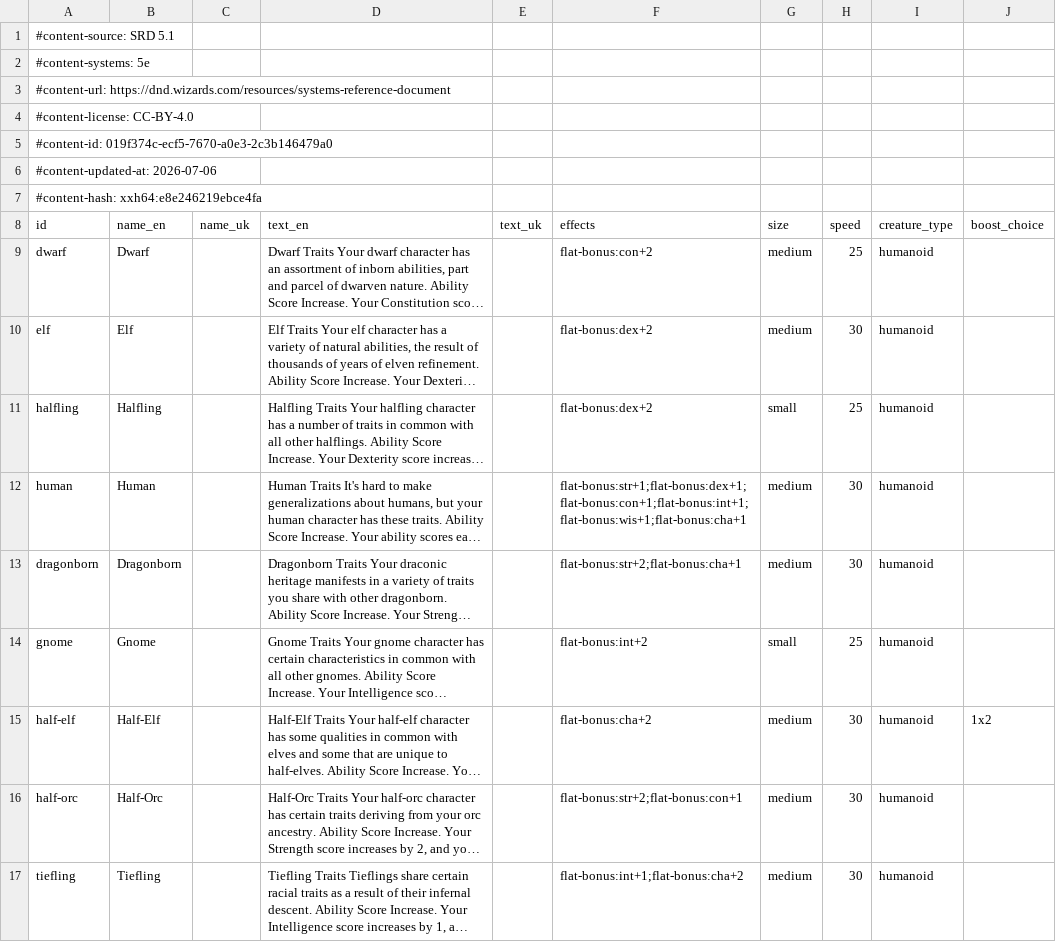
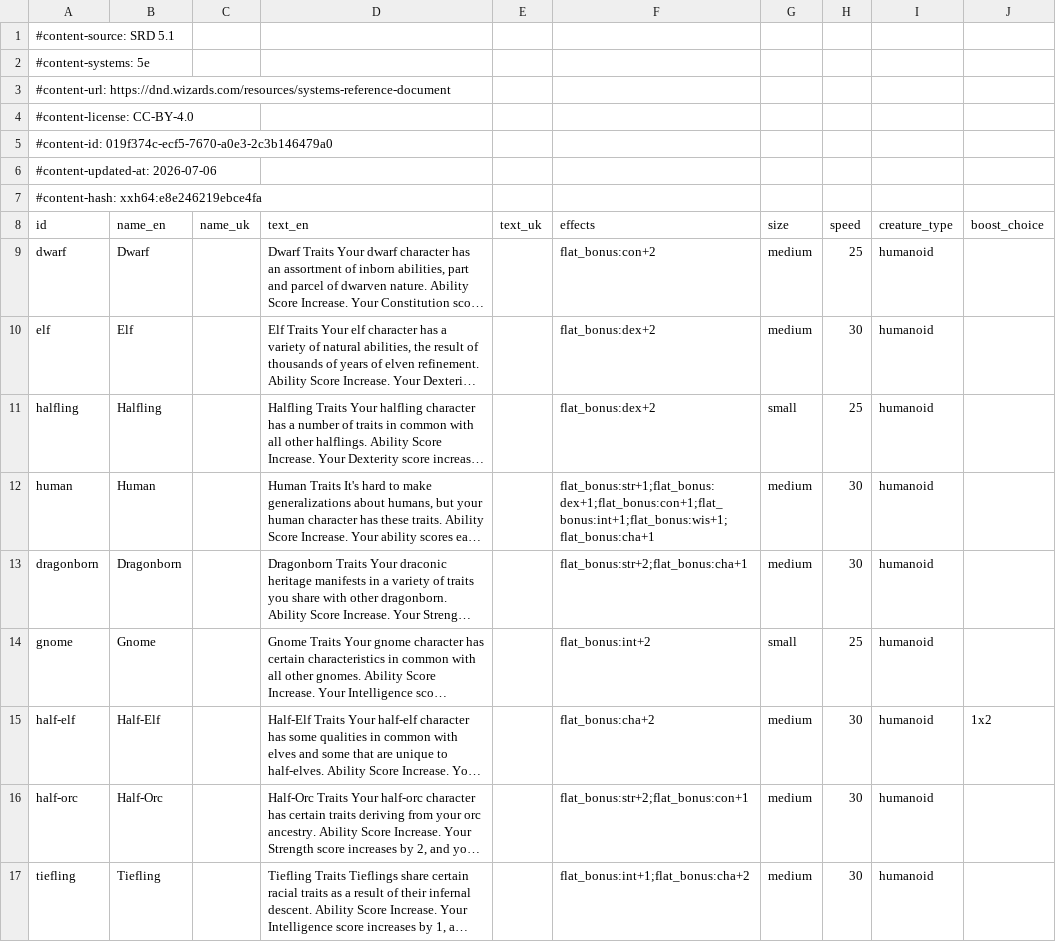
Before and after one commit to itsdarklikehell/charnik-content-srd, a CSV file: srd-2014/species_srd.csv, drawn as a sheet; long unchanged cells end in …; the diff names each change by its address in the sheet, - before the commit and + after, or states it on an @@ line.

```diff
--- a/srd-2014/species_srd.csv
+++ b/srd-2014/species_srd.csv
-F9 (effects): flat-bonus:con+2
+F9 (effects): flat_bonus:con+2
-F10:F11 (effects): flat-bonus:dex+2
+F10:F11 (effects): flat_bonus:dex+2
-F12 (effects): flat-bonus:str+1;flat-bonus:dex+1;flat-bonus:con+1;flat-bonus:int+1;flat-bonus:wis+1;flat-bonus:cha+1
+F12 (effects): flat_bonus:str+1;flat_bonus:dex+1;flat_bonus:con+1;flat_bonus:int+1;flat_bonus:wis+1;flat_bonus:cha+1
-F13 (effects): flat-bonus:str+2;flat-bonus:cha+1
+F13 (effects): flat_bonus:str+2;flat_bonus:cha+1
-F14 (effects): flat-bonus:int+2
+F14 (effects): flat_bonus:int+2
-F15 (effects): flat-bonus:cha+2
+F15 (effects): flat_bonus:cha+2
-F16 (effects): flat-bonus:str+2;flat-bonus:con+1
+F16 (effects): flat_bonus:str+2;flat_bonus:con+1
-F17 (effects): flat-bonus:int+1;flat-bonus:cha+2
+F17 (effects): flat_bonus:int+1;flat_bonus:cha+2
```
Also changed, not shown: srd-2014/effects_srd.csv, srd-2014/species_options_srd.csv, 1 other file.
